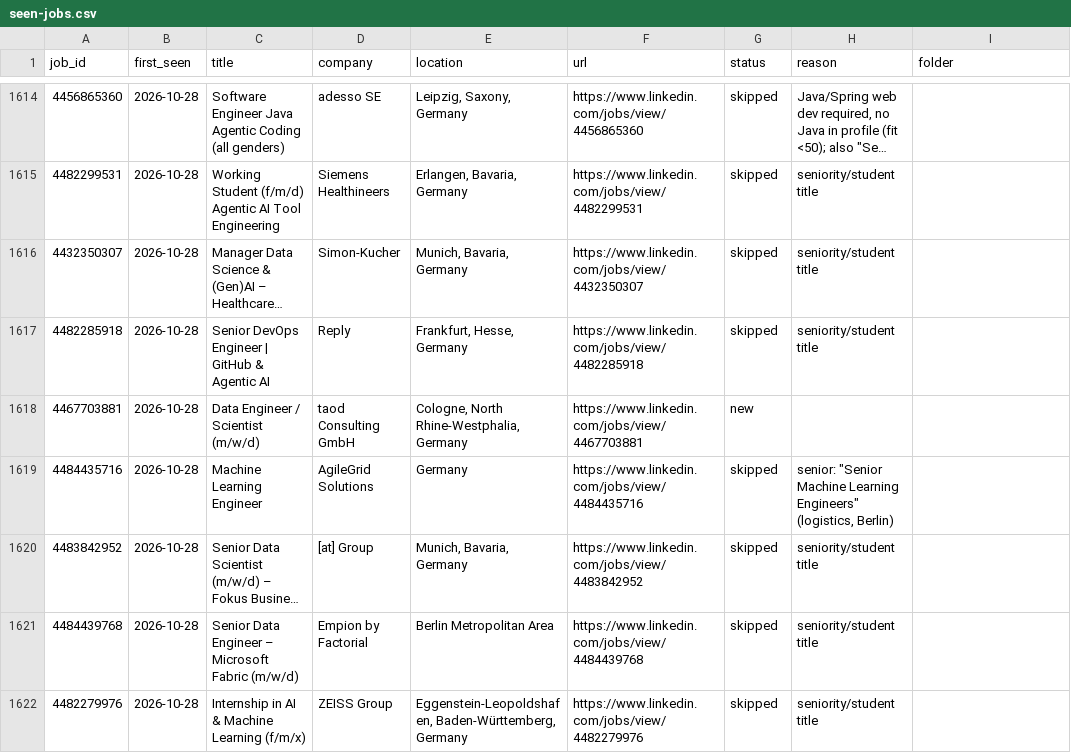
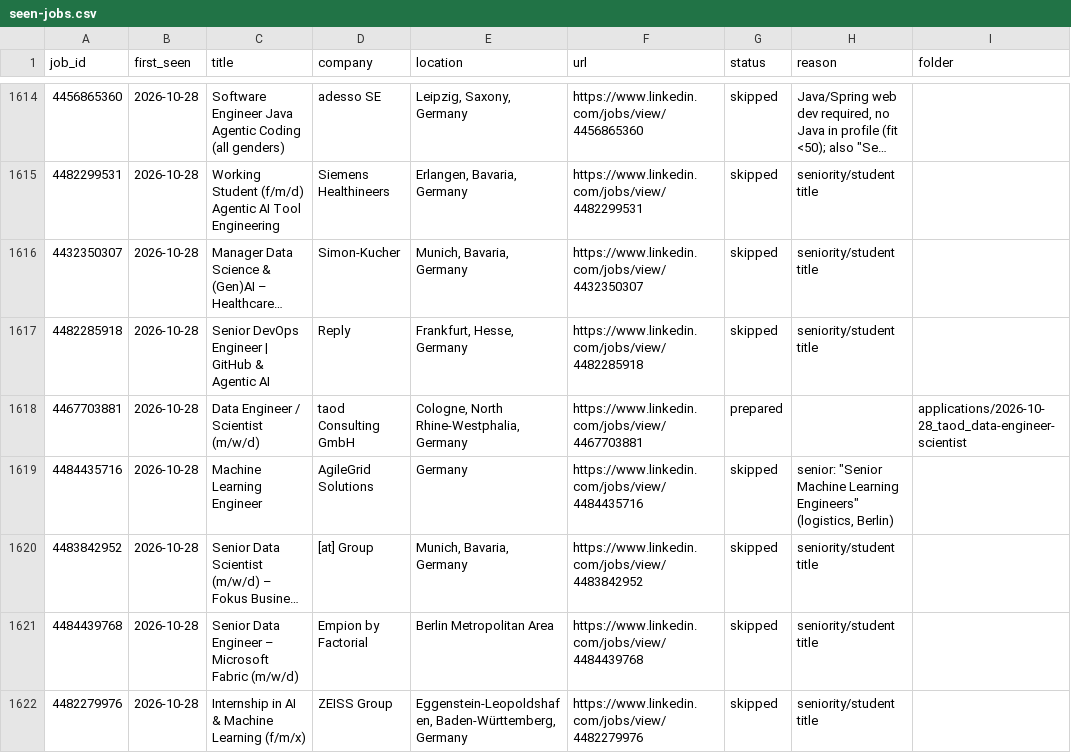
Before and after one commit to bhairapuchanduprasad/job-applications-app, a CSV file: data/scout/seen-jobs.csv, drawn as a sheet; only a part is shown, gaps mark what is left out; long unchanged cells end in ….

```diff
--- a/data/scout/seen-jobs.csv
+++ b/data/scout/seen-jobs.csv
@@ -1617,3 +1617,3 @@ job_id,first_seen,title,company,location,url,status,reason,folder
 4482285918,2026-10-28,Senior DevOps Engineer | GitHub & Agentic AI,Reply,"Frankfurt, Hesse, Germany",https://www.linkedin.com/jobs/view/4482285918,skipped,seniority/student title,
-4467703881,2026-10-28,Data Engineer / Scientist (m/w/d),taod Consulting GmbH,"Cologne, North Rhine-Westphalia, Germany",https://www.linkedin.com/jobs/view/4467703881,new,,
+4467703881,2026-10-28,Data Engineer / Scientist (m/w/d),taod Consulting GmbH,"Cologne, North Rhine-Westphalia, Germany",https://www.linkedin.com/jobs/view/4467703881,prepared,,applications/2026-10-28_taod_data-engineer-scientist
 4484435716,2026-10-28,Machine Learning Engineer,AgileGrid Solutions,Germany,https://www.linkedin.com/jobs/view/4484435716,skipped,"senior: ""Senior Machine Learning Engineers"" (logistics, Berlin)",
```
Also changed, not shown: 10 other files.
